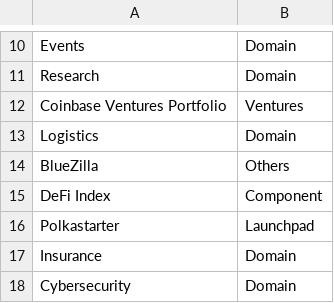
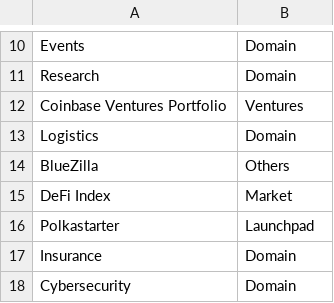
Before and after one commit to thanhlmm/cmc_data, a CSV file: dbt/data/sector_tag.csv, drawn as a sheet; only a part is shown, gaps mark what is left out.

```diff
--- a/dbt/data/sector_tag.csv
+++ b/dbt/data/sector_tag.csv
@@ -14,3 +14,3 @@ Logistics,Domain
 BlueZilla,Others
-DeFi Index,Component
+DeFi Index,Market
 Polkastarter,Launchpad
```
Also changed, not shown: 1 other file.
